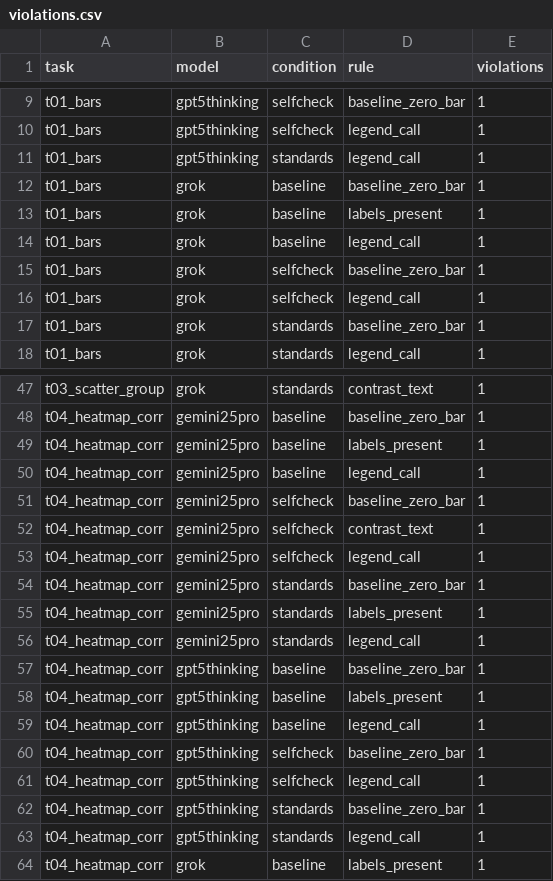
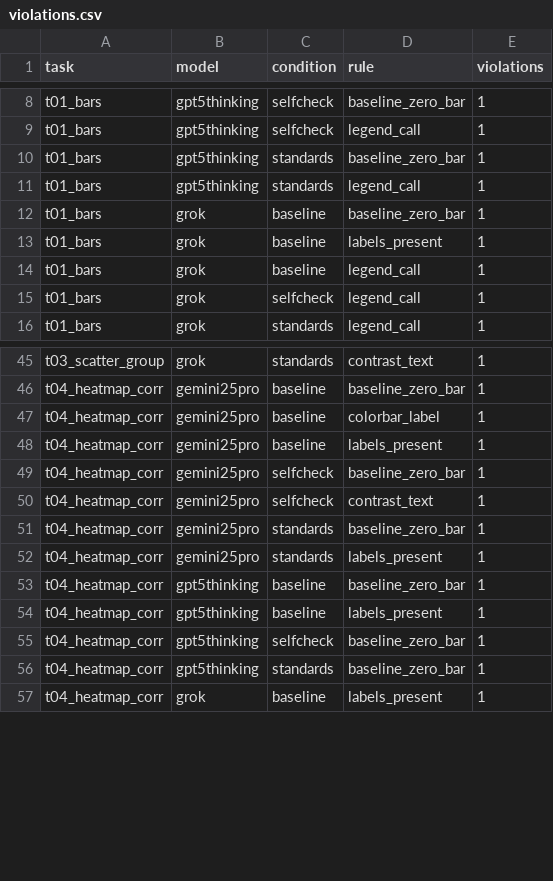
Before and after one commit to Alessandro-vecchi/Mere2k25, a CSV file: reports/violations.csv, drawn as a sheet; only a part is shown, gaps mark what is left out; the diff covers the shown part only.

```diff
--- a/reports/violations.csv
+++ b/reports/violations.csv
@@ -10,2 +9,3 @@ t01_bars,gpt5thinking,selfcheck,baseline_zero_bar,1
 t01_bars,gpt5thinking,selfcheck,legend_call,1
+t01_bars,gpt5thinking,standards,baseline_zero_bar,1
 t01_bars,gpt5thinking,standards,legend_call,1
@@ -14,5 +14,3 @@ t01_bars,grok,baseline,labels_present,1
 t01_bars,grok,baseline,legend_call,1
-t01_bars,grok,selfcheck,baseline_zero_bar,1
 t01_bars,grok,selfcheck,legend_call,1
-t01_bars,grok,standards,baseline_zero_bar,1
 t01_bars,grok,standards,legend_call,1
@@ -48,17 +46,12 @@ t03_scatter_group,grok,standards,contrast_text,1
 t04_heatmap_corr,gemini25pro,baseline,baseline_zero_bar,1
+t04_heatmap_corr,gemini25pro,baseline,colorbar_label,1
 t04_heatmap_corr,gemini25pro,baseline,labels_present,1
-t04_heatmap_corr,gemini25pro,baseline,legend_call,1
 t04_heatmap_corr,gemini25pro,selfcheck,baseline_zero_bar,1
 t04_heatmap_corr,gemini25pro,selfcheck,contrast_text,1
-t04_heatmap_corr,gemini25pro,selfcheck,legend_call,1
 t04_heatmap_corr,gemini25pro,standards,baseline_zero_bar,1
 t04_heatmap_corr,gemini25pro,standards,labels_present,1
-t04_heatmap_corr,gemini25pro,standards,legend_call,1
 t04_heatmap_corr,gpt5thinking,baseline,baseline_zero_bar,1
 t04_heatmap_corr,gpt5thinking,baseline,labels_present,1
-t04_heatmap_corr,gpt5thinking,baseline,legend_call,1
 t04_heatmap_corr,gpt5thinking,selfcheck,baseline_zero_bar,1
-t04_heatmap_corr,gpt5thinking,selfcheck,legend_call,1
 t04_heatmap_corr,gpt5thinking,standards,baseline_zero_bar,1
-t04_heatmap_corr,gpt5thinking,standards,legend_call,1
 t04_heatmap_corr,grok,baseline,labels_present,1
```
Also changed, not shown: 7 added rows and 1 removed row elsewhere in this file, reports/lint_summary.csv, 38 other files.
